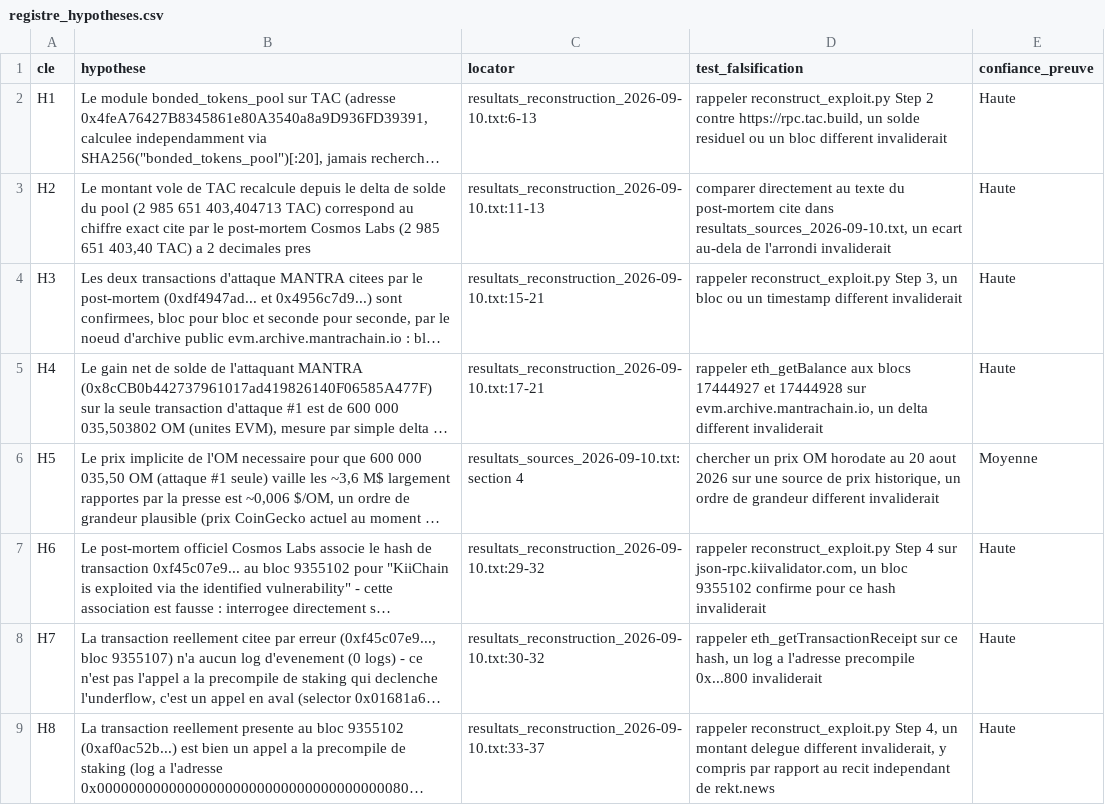
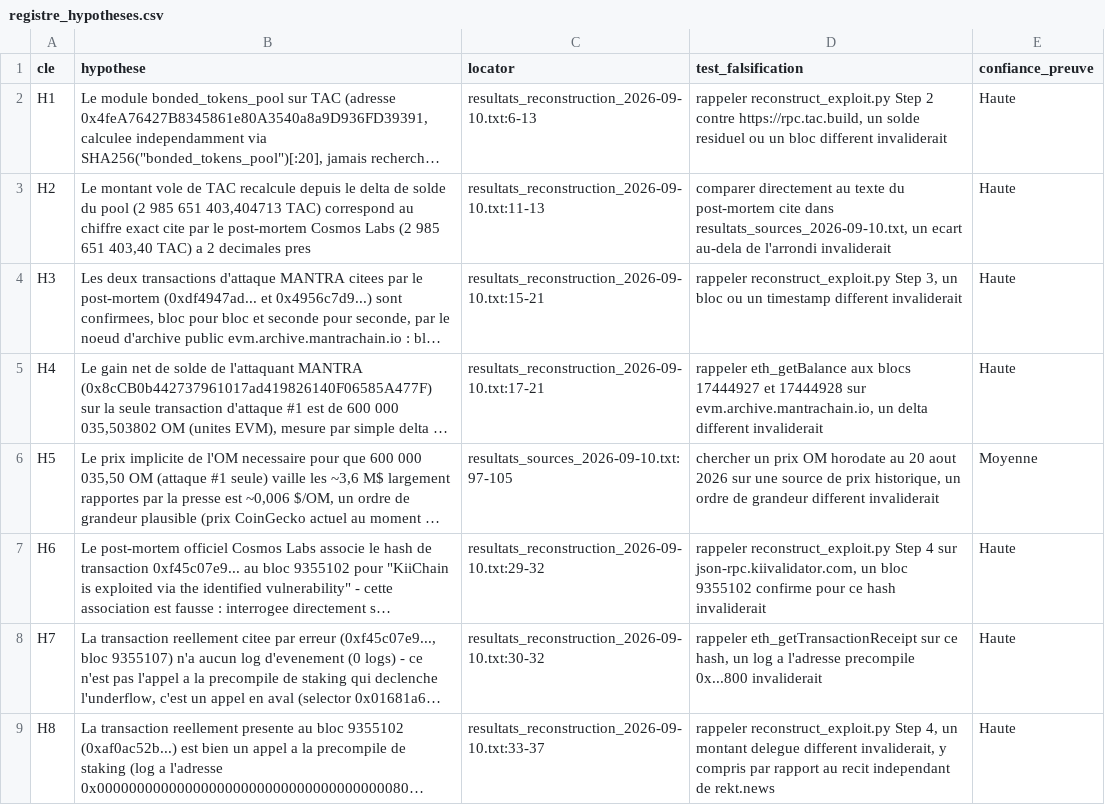
Before and after one commit to RealSpap/onchain-postmortems, a CSV file: cosmos-evm-vesting-underflow/registre_hypotheses.csv, drawn as a sheet; only a part is shown; long unchanged cells end in …; the diff covers the shown part only; the diff names each change by its address in the sheet, - before the commit and + after, or states it on an @@ line.

```diff
--- a/cosmos-evm-vesting-underflow/registre_hypotheses.csv
+++ b/cosmos-evm-vesting-underflow/registre_hypotheses.csv
-C6 (locator): resultats_sources_2026-09-10.txt:section 4
+C6 (locator): resultats_sources_2026-09-10.txt:97-105
```
Also changed, not shown: 1 added row and 2 edited cells elsewhere in this file, 2 other files.
